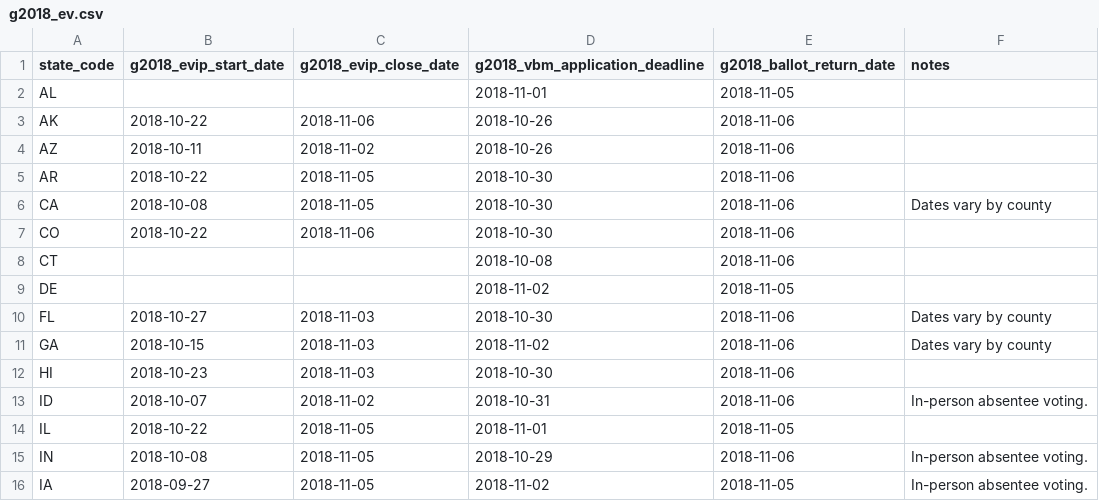
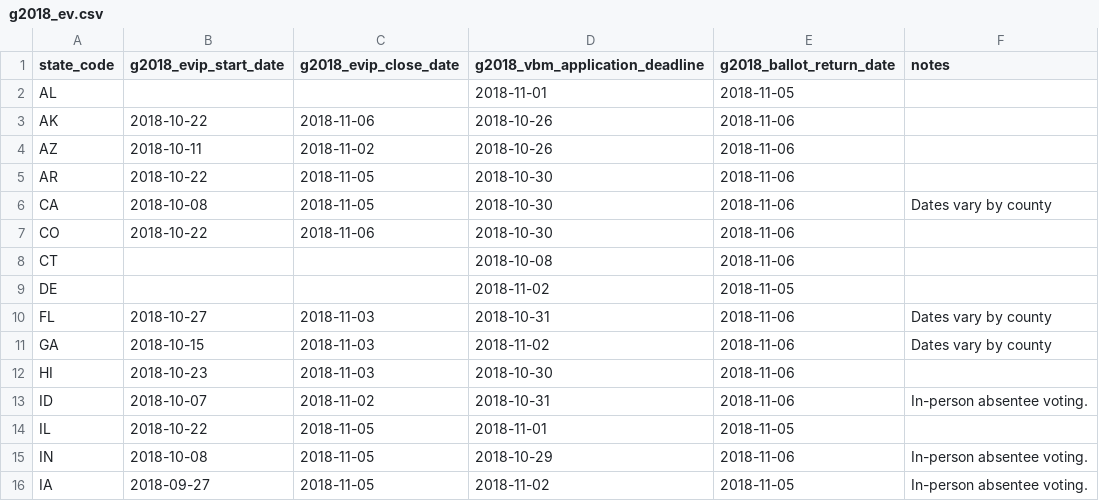
Before and after one commit to democrats/election-calendar, a CSV file: 2018/g2018_ev.csv, drawn as a sheet; only a part is shown.

Commit message:
florida general vote by mail

```diff
--- a/2018/g2018_ev.csv
+++ b/2018/g2018_ev.csv
@@ -9,3 +9,3 @@ CT,,,2018-10-08,2018-11-06,
 DE,,,2018-11-02,2018-11-05,
-FL,2018-10-27,2018-11-03,2018-10-30,2018-11-06,Dates vary by county
+FL,2018-10-27,2018-11-03,2018-10-31,2018-11-06,Dates vary by county
 GA,2018-10-15,2018-11-03,2018-11-02,2018-11-06,Dates vary by county
```
